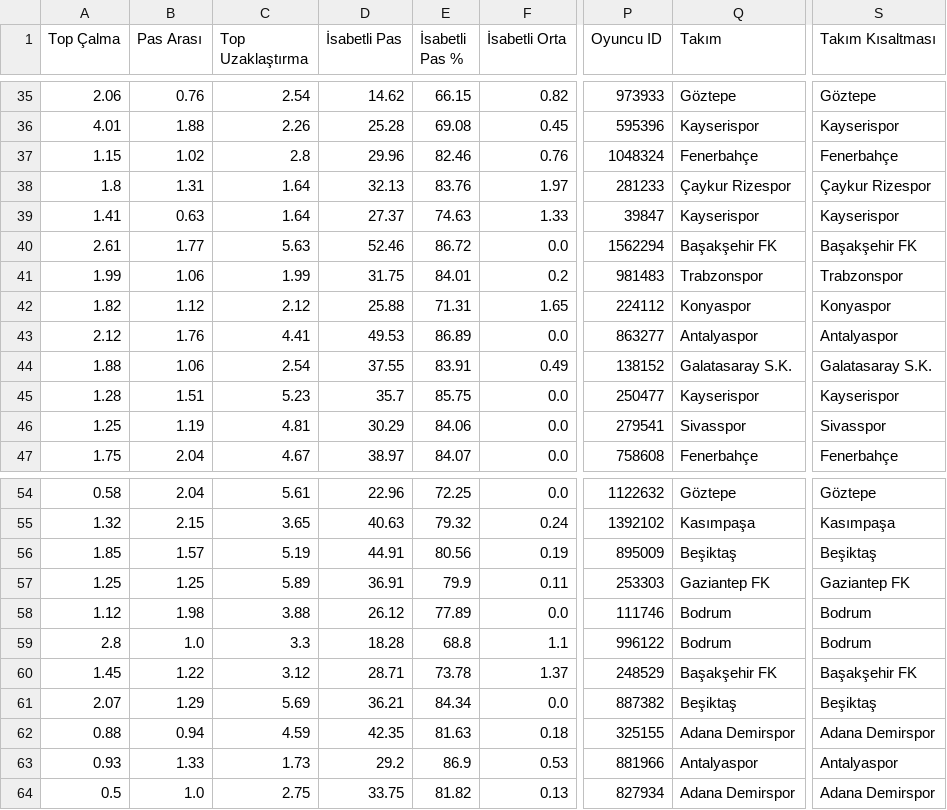
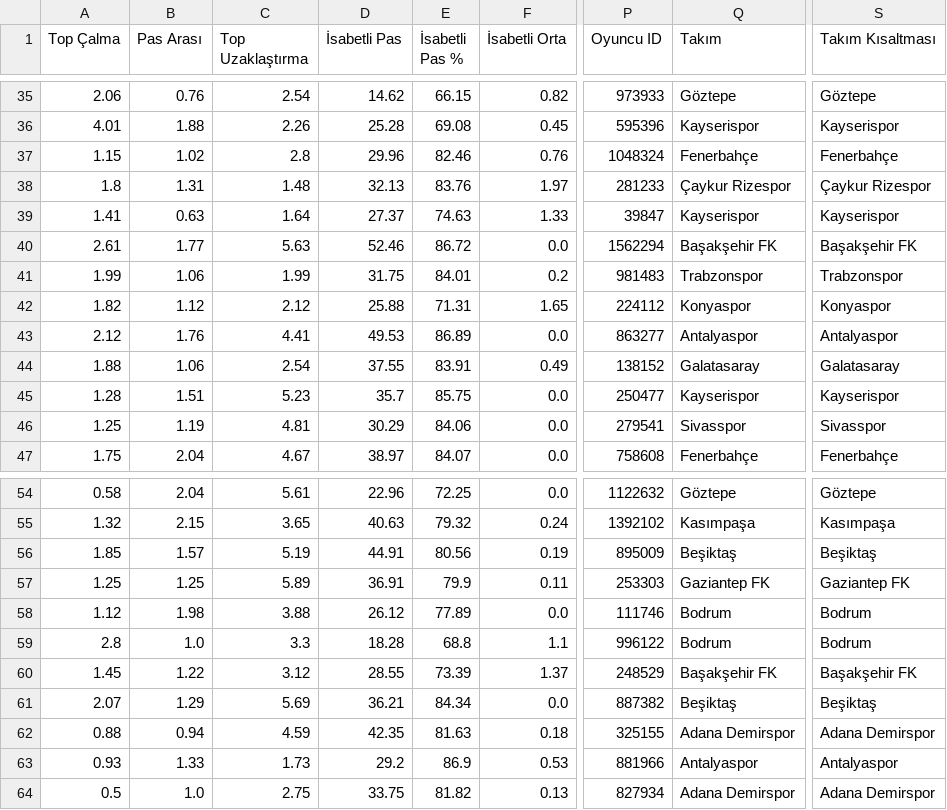
Before and after one commit to scatterradarcsv/sofa_csv, a CSV file: defenders_per90.csv, drawn as a sheet; only a part is shown, gaps mark what is left out; the diff covers the shown part only; the diff names each change by its address in the sheet, - before the commit and + after, or states it on an @@ line.

```diff
--- a/defenders_per90.csv
+++ b/defenders_per90.csv
-C38 (Top Uzaklaştırma): 1.64
+C38 (Top Uzaklaştırma): 1.48
-Q44 (Takım): Galatasaray S.K.
+Q44 (Takım): Galatasaray
-S44 (Takım Kısaltması): Galatasaray S.K.
+S44 (Takım Kısaltması): Galatasaray
-D60 (İsabetli Pas): 28.71
+D60 (İsabetli Pas): 28.55
-E60 (İsabetli Pas %): 73.78
+E60 (İsabetli Pas %): 73.39
```
Also changed, not shown: 27 edited cells elsewhere in this file.
